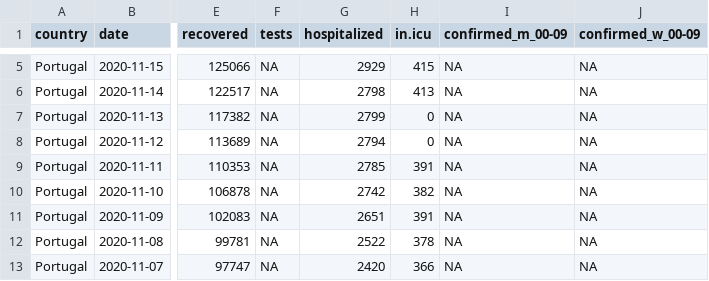
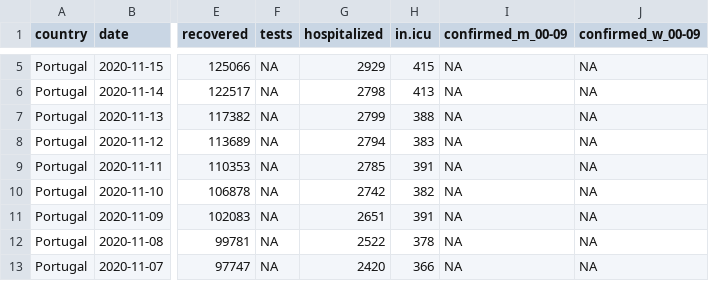
Before and after one commit to averissimo/covid19.pt.data, a CSV file: data/dgs_pt.csv, drawn as a sheet; only a part is shown, gaps mark what is left out; the diff names each change by its address in the sheet, - before the commit and + after, or states it on an @@ line.

```diff
--- a/data/dgs_pt.csv
+++ b/data/dgs_pt.csv
-H7 (in.icu): 0
+H7 (in.icu): 388
-H8 (in.icu): 0
+H8 (in.icu): 383
```
Also changed, not shown: 2 other files.
